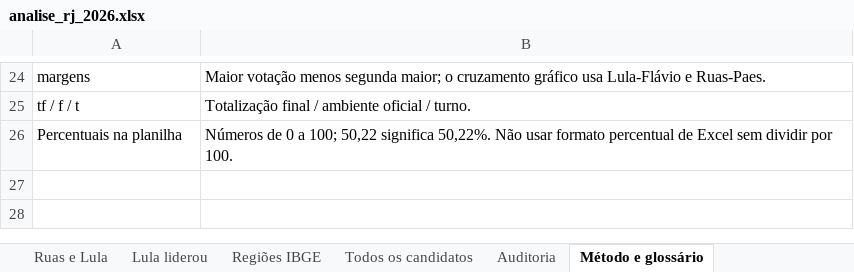
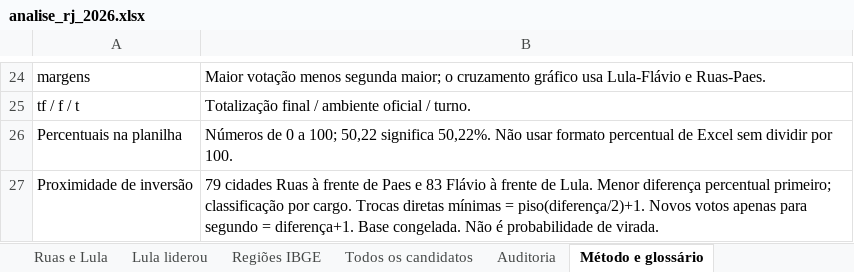
Before and after one commit to enzostana/relatorio-eleicoes-rj-2026, an Excel workbook: analise_rj_2026.xlsx, sheet Método e glossário, drawn as a sheet; only a part is shown, gaps mark what is left out; values as stored, in another font and other column widths than the file's, no borders; the diff names each change by its address in the sheet, - before the commit and + after, or states it on an @@ line.

Commit message:
Melhora painel eleitoral e explica proximidade de virada

```diff
--- a/analise_rj_2026.xlsx (sheet Método e glossário)
+++ b/analise_rj_2026.xlsx (sheet Método e glossário)
+row 27: Proximidade de inversão | 79 cidades Ruas à frente de Paes e 83 Flávio à frente de Lula. Menor diferença percentual primeiro; classificação por cargo. Trocas diretas mínimas = piso(diferença/2)+1. Novos votos apenas para segundo = diferença+1. Base congelada. Não é probabilidade de virada.
```
Also changed, not shown: other sheet tabs, 10 other files.
